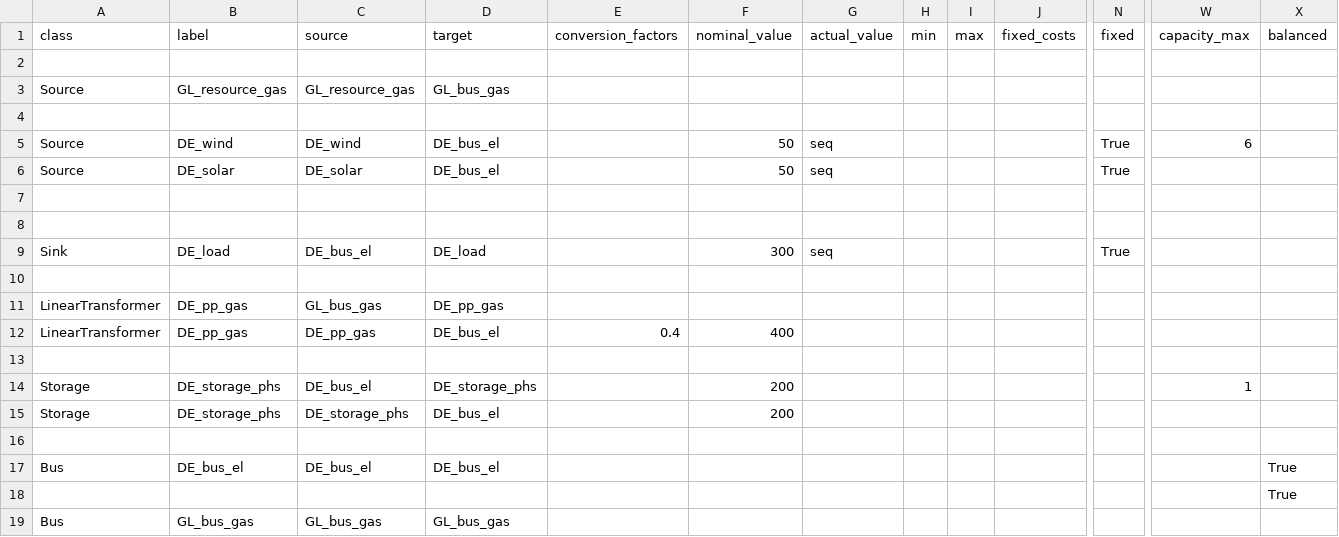
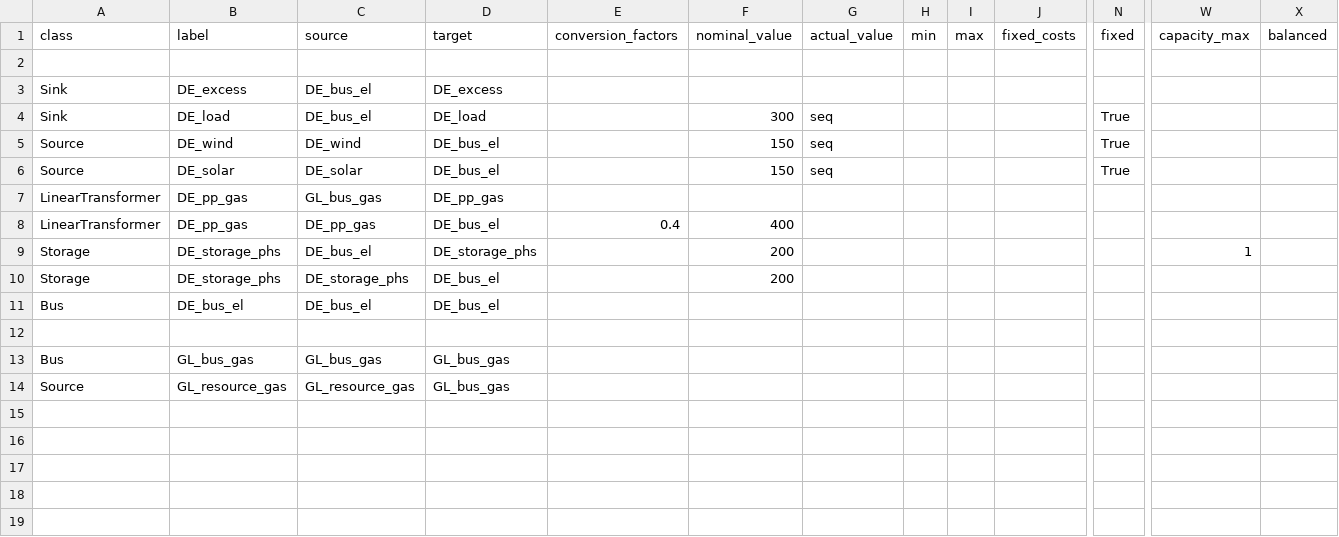
Before and after one commit to oemof/oemof-solph, a CSV file: examples/solph/nodes_from_csv/renpass_gis_2014.csv, drawn as a sheet; only a part is shown, gaps mark what is left out; removed rows and columns are numbered as before the commit, all else as after; rows hold the shown columns only; the diff names each change by its address in the sheet, - before the commit and + after, or states it on an @@ line.

Commit message:
Change node order

```diff
--- a/examples/solph/nodes_from_csv/renpass_gis_2014.csv
+++ b/examples/solph/nodes_from_csv/renpass_gis_2014.csv
-row 3: (empty)
+row 3: Sink | DE_excess | DE_bus_el | DE_excess
-row 5: Source | DE_wind | DE_wind | DE_bus_el |  | 50 | seq |  |  |  | True | 6
-row 6: Source | DE_solar | DE_solar | DE_bus_el |  | 50 | seq |  |  |  | True
-row 7: (empty)
-row 8: (empty)
-row 5: (empty)
+row 5: Source | DE_wind | DE_wind | DE_bus_el |  | 150 | seq |  |  |  | True
+row 6: Source | DE_solar | DE_solar | DE_bus_el |  | 150 | seq |  |  |  | True
-row 13: (empty)
+row 11: Bus | DE_bus_el | DE_bus_el | DE_bus_el
-row 17: Bus | DE_bus_el | DE_bus_el | DE_bus_el |  |  |  |  |  |  |  |  | True
-row 18:  |  |  |  |  |  |  |  |  |  |  |  | True
@@ row 3 moved to row 14: Source @@
```
Also changed, not shown: 1 other file.
